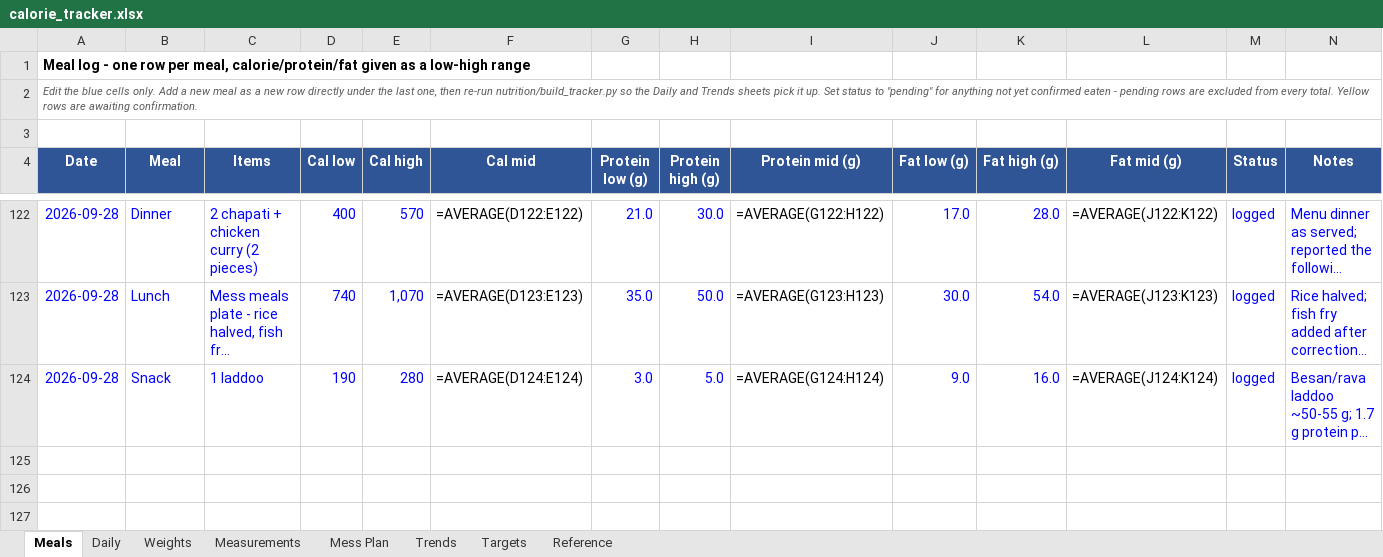
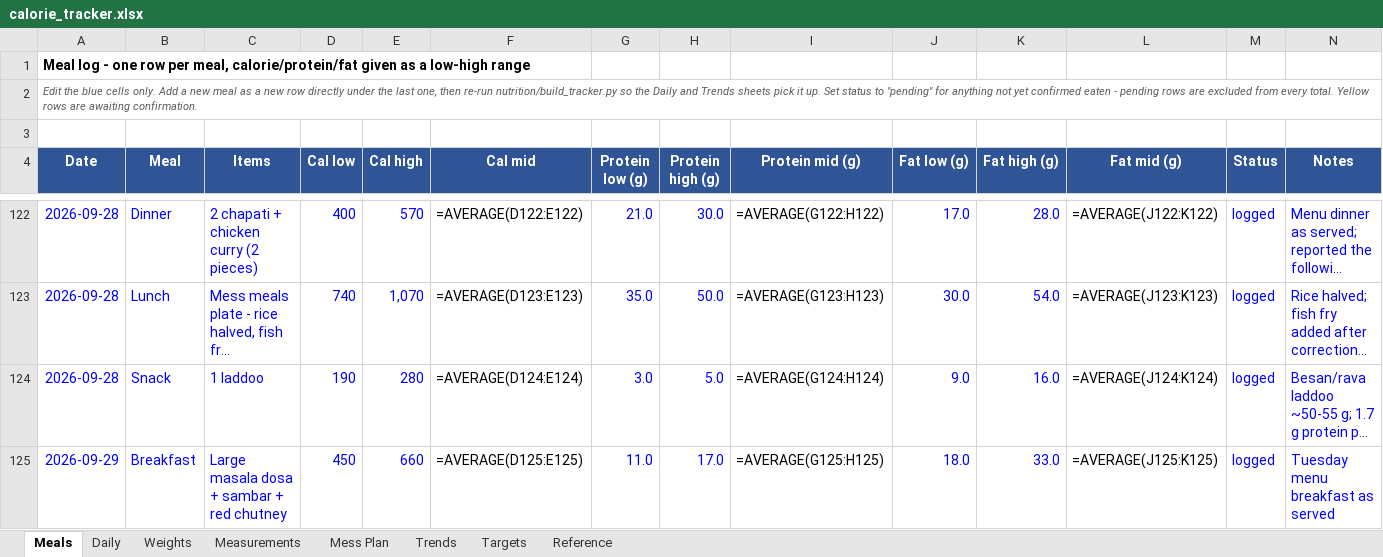
Before and after one commit to cakiran369/Kiranwebsite, an Excel workbook: nutrition/calorie_tracker.xlsx, sheet Meals, drawn as a sheet; only a part is shown, gaps mark what is left out; long unchanged cells end in …; values as stored, in another font and other column widths than the file's, no borders; formulas without a stored value are shown as written; the diff names each change by its address in the sheet, - before the commit and + after, or states it on an @@ line.

```diff
--- a/nutrition/calorie_tracker.xlsx (sheet Meals)
+++ b/nutrition/calorie_tracker.xlsx (sheet Meals)
+row 125: 2026-09-29 | Breakfast | Large masala dosa + sambar + red chutney | 450 | 660 | =AVERAGE(D125:E125) | 11.0 | 17.0 | =AVERAGE(G125:H125) | 18.0 | 33.0 | =AVERAGE(J125:K125) | logged | Tuesday menu breakfast as served
```
Also changed, not shown: sheet Daily, sheet Trends, 2 other files.
